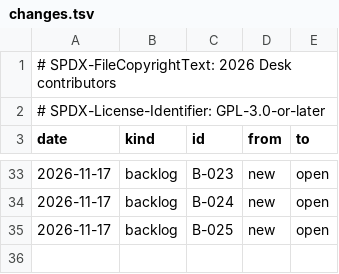
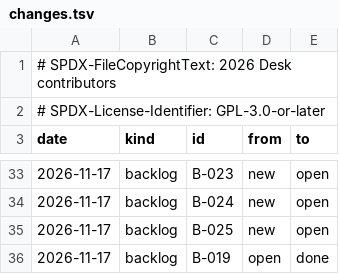
Before and after one commit to brahm/desk, a TSV file: docs/dashboard/changes.tsv, drawn as a sheet; only a part is shown, gaps mark what is left out; the diff names each change by its address in the sheet, - before the commit and + after, or states it on an @@ line.

```diff
--- a/docs/dashboard/changes.tsv
+++ b/docs/dashboard/changes.tsv
+row 36: 2026-11-17 | backlog | B-019 | open | done
```
Also changed, not shown: docs/backlog/deferred.tsv, docs/dashboard/history.tsv, 17 other files.
